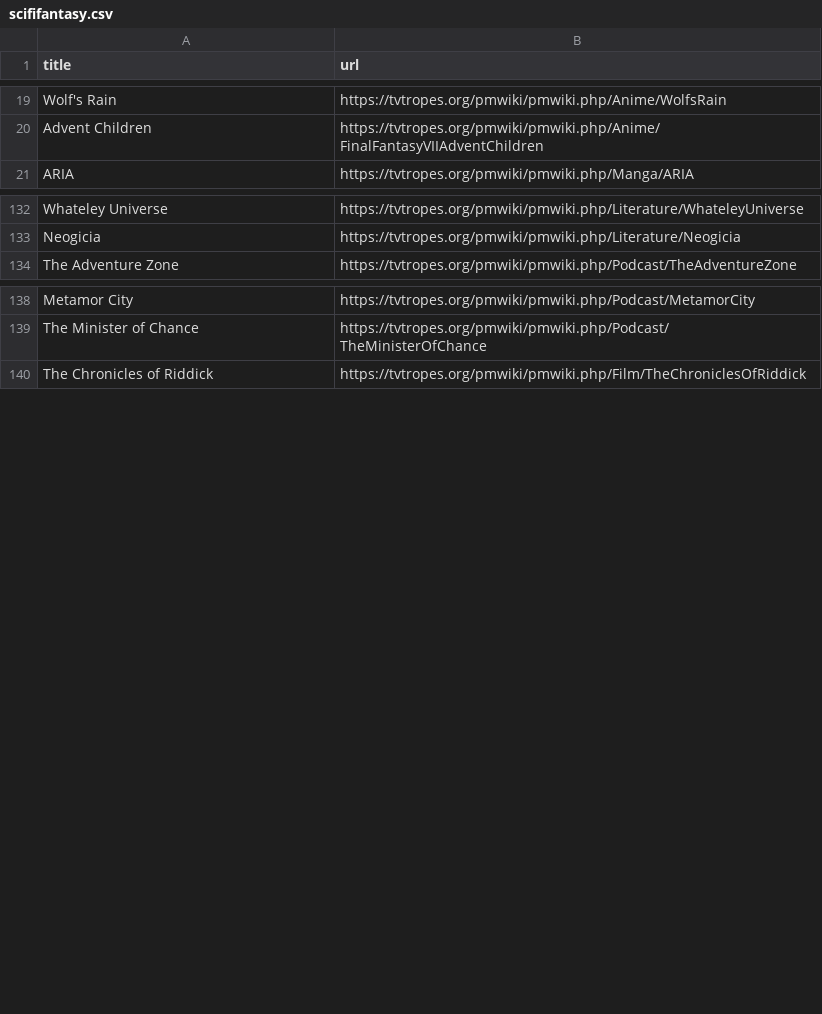
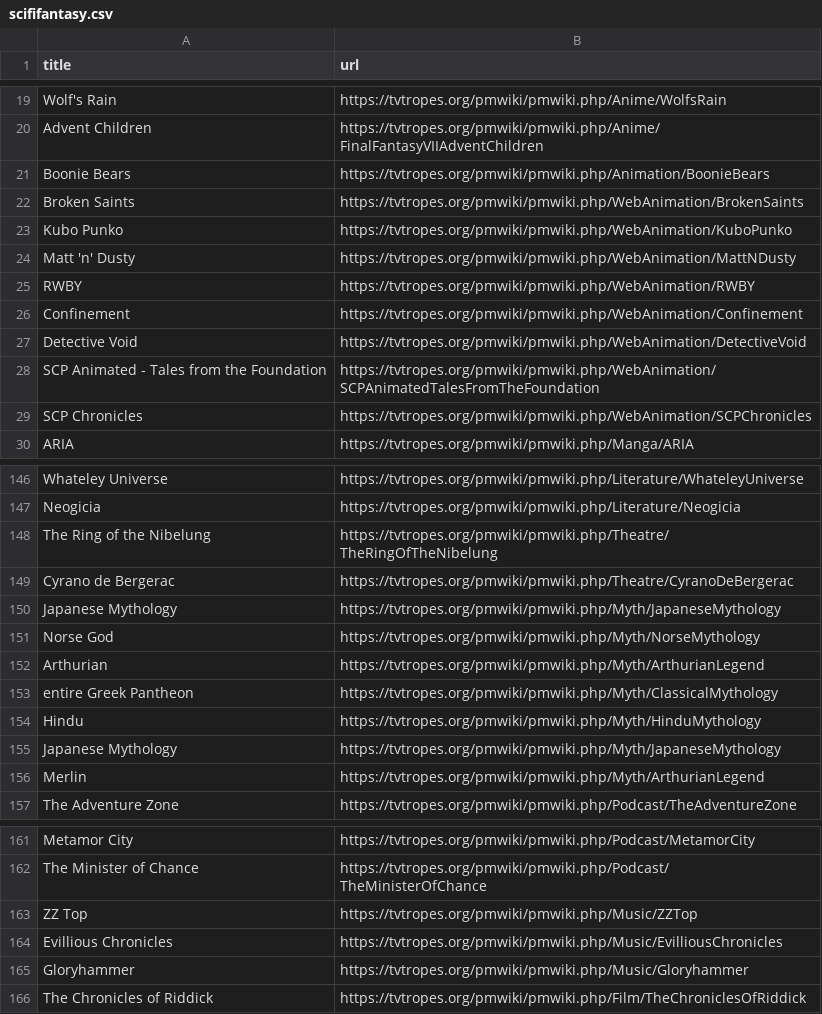
Before and after one commit to srspear/scifitropes, a CSV file: scifisubgenres/scififantasy.csv, drawn as a sheet; only a part is shown, gaps mark what is left out; the diff covers the shown part only; the diff names each change by its address in the sheet, - before the commit and + after, or states it on an @@ line.

```diff
--- a/scifisubgenres/scififantasy.csv
+++ b/scifisubgenres/scififantasy.csv
+row 21: Boonie Bears | https://tvtropes.org/pmwiki/pmwiki.php/Animation/BoonieBears
+row 22: Broken Saints | https://tvtropes.org/pmwiki/pmwiki.php/WebAnimation/BrokenSaints
+row 23: Kubo Punko | https://tvtropes.org/pmwiki/pmwiki.php/WebAnimation/KuboPunko
+row 24: Matt 'n' Dusty | https://tvtropes.org/pmwiki/pmwiki.php/WebAnimation/MattNDusty
+row 25: RWBY | https://tvtropes.org/pmwiki/pmwiki.php/WebAnimation/RWBY
+row 26: Confinement | https://tvtropes.org/pmwiki/pmwiki.php/WebAnimation/Confinement
+row 27: Detective Void | https://tvtropes.org/pmwiki/pmwiki.php/WebAnimation/DetectiveVoid
+row 28: SCP Animated - Tales from the Foundation | https://tvtropes.org/pmwiki/pmwiki.php/WebAnimation/SCPAnimatedTalesFromTheFoundation
+row 29: SCP Chronicles | https://tvtropes.org/pmwiki/pmwiki.php/WebAnimation/SCPChronicles
+row 148: The Ring of the Nibelung | https://tvtropes.org/pmwiki/pmwiki.php/Theatre/TheRingOfTheNibelung
+row 149: Cyrano de Bergerac | https://tvtropes.org/pmwiki/pmwiki.php/Theatre/CyranoDeBergerac
+row 150: Japanese Mythology | https://tvtropes.org/pmwiki/pmwiki.php/Myth/JapaneseMythology
+row 151: Norse God | https://tvtropes.org/pmwiki/pmwiki.php/Myth/NorseMythology
+row 152: Arthurian | https://tvtropes.org/pmwiki/pmwiki.php/Myth/ArthurianLegend
+row 153: entire Greek Pantheon | https://tvtropes.org/pmwiki/pmwiki.php/Myth/ClassicalMythology
+row 154: Hindu | https://tvtropes.org/pmwiki/pmwiki.php/Myth/HinduMythology
+row 155: Japanese Mythology | https://tvtropes.org/pmwiki/pmwiki.php/Myth/JapaneseMythology
+row 156: Merlin | https://tvtropes.org/pmwiki/pmwiki.php/Myth/ArthurianLegend
+row 163: ZZ Top | https://tvtropes.org/pmwiki/pmwiki.php/Music/ZZTop
+row 164: Evillious Chronicles | https://tvtropes.org/pmwiki/pmwiki.php/Music/EvilliousChronicles
+row 165: Gloryhammer | https://tvtropes.org/pmwiki/pmwiki.php/Music/Gloryhammer
```
Also changed, not shown: 16 added rows, 2 removed rows, 1 moved row and 8 edited cells elsewhere in this file, scifisubgenres/alieninvasion.csv, scifisubgenres/alienworks.csv, 19 other files.
